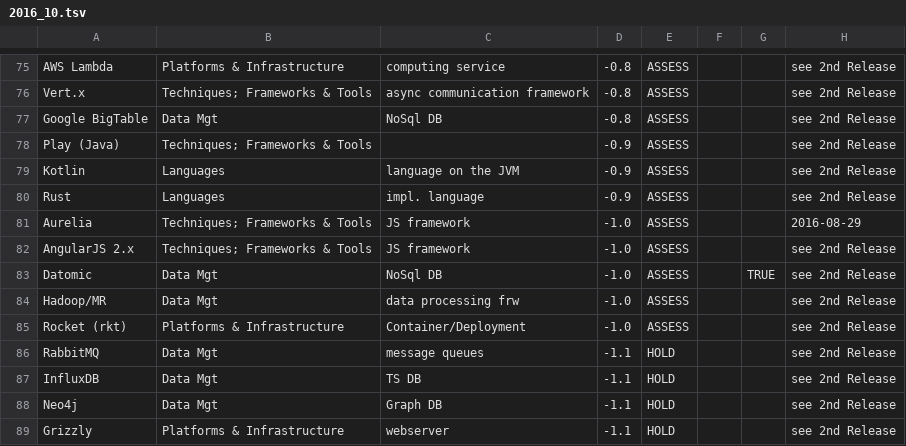
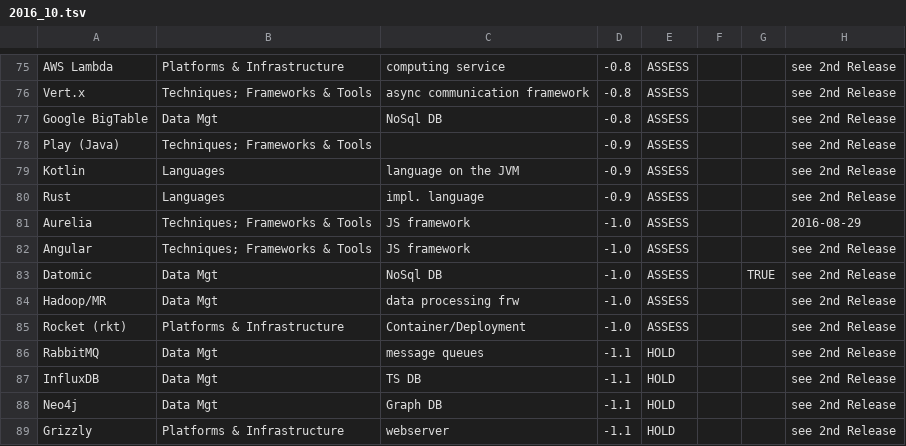
Before and after one commit to zalando/tech-radar, a TSV file: data/2016_10.tsv, drawn as a sheet; only a part is shown, gaps mark what is left out; the diff names each change by its address in the sheet, - before the commit and + after, or states it on an @@ line.

Commit message:
renamed AngularJS 2.x -> Angular

```diff
--- a/data/2016_10.tsv
+++ b/data/2016_10.tsv
-A82: AngularJS 2.x
+A82: Angular
```
Also changed, not shown: data/2017_03.tsv.
